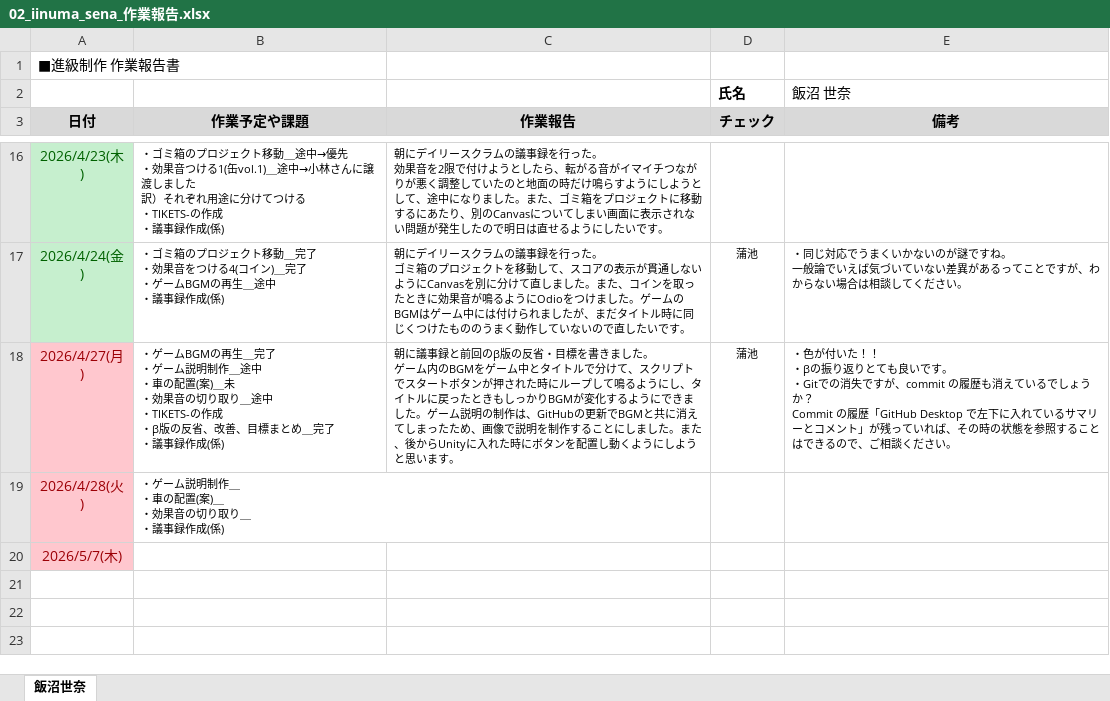
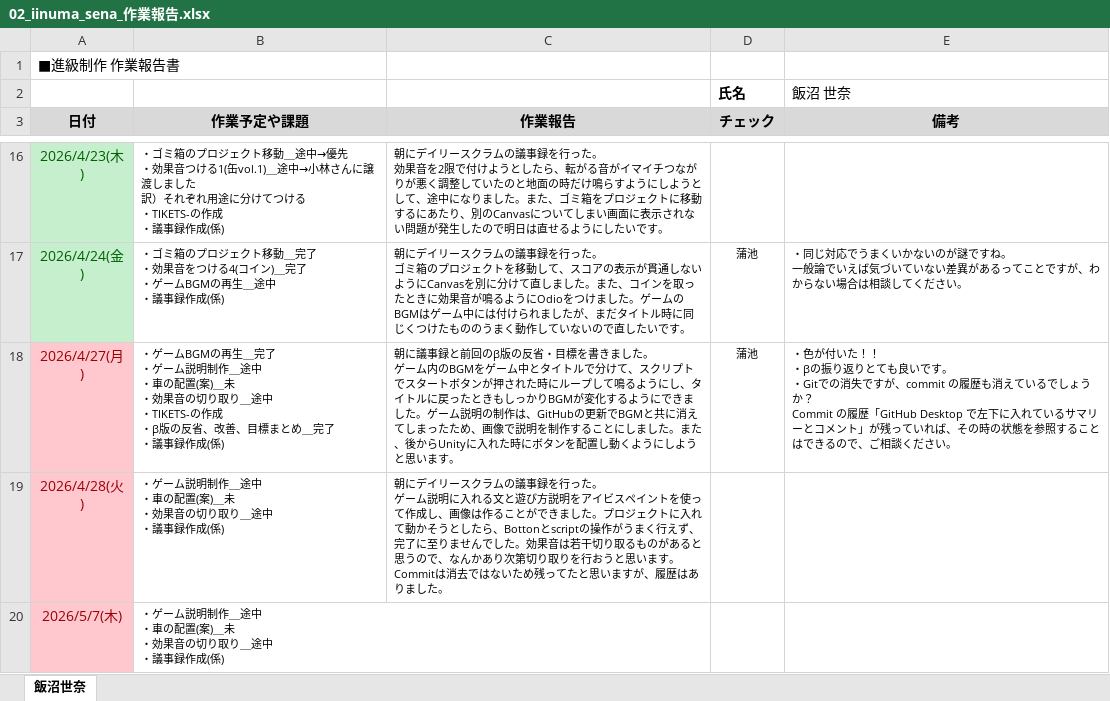
Before and after one commit to MasayaKAMACHI-o-hara/assignment2-uic-tickets, an Excel workbook: Reports/02_iinuma_sena_作業報告.xlsx, sheet 飯沼世奈, drawn as a sheet; only a part is shown, gaps mark what is left out; values as stored, in another font and other column widths than the file's, no borders; ↵ is a line break in a cell; the diff names each change by its address in the sheet, - before the commit and + after, or states it on an @@ line.

Commit message:
Update 02_iinuma_sena_作業報告.xlsx

```diff
--- a/Reports/02_iinuma_sena_作業報告.xlsx (sheet 飯沼世奈)
+++ b/Reports/02_iinuma_sena_作業報告.xlsx (sheet 飯沼世奈)
-B19 (作業予定や課題): ・ゲーム説明制作＿ ↵ ・車の配置(案)＿ ↵ ・効果音の切り取り＿ ↵ ・議事録作成(係)
+B19 (作業予定や課題): ・ゲーム説明制作＿途中 ↵ ・車の配置(案)＿未 ↵ ・効果音の切り取り＿途中 ↵ ・議事録作成(係)
-C19 (作業報告): (empty)
+C19 (作業報告): 朝にデイリースクラムの議事録を行った。 ↵ ゲーム説明に入れる文と遊び方説明をアイビスペイントを使って作成し、画像は作ることができました。プロジェクトに入れて動かそうとしたら、Bottonとscriptの操作がうまく行えず、完了に至りませんでした。効果音は若干切り取るものがあると思うので、なんかあり次第切り取りを行おうと思います。 ↵ Commitは消去ではないため残ってたと思いますが、履歴はありました。
-B20 (作業予定や課題): (empty)
+B20 (作業予定や課題): ・ゲーム説明制作＿途中 ↵ ・車の配置(案)＿未 ↵ ・効果音の切り取り＿途中 ↵ ・議事録作成(係)
```
